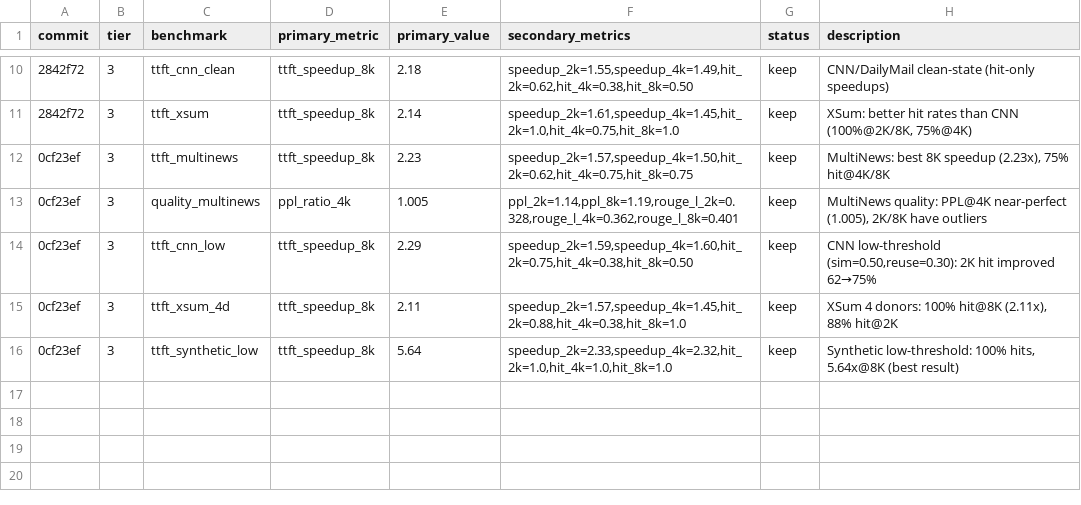
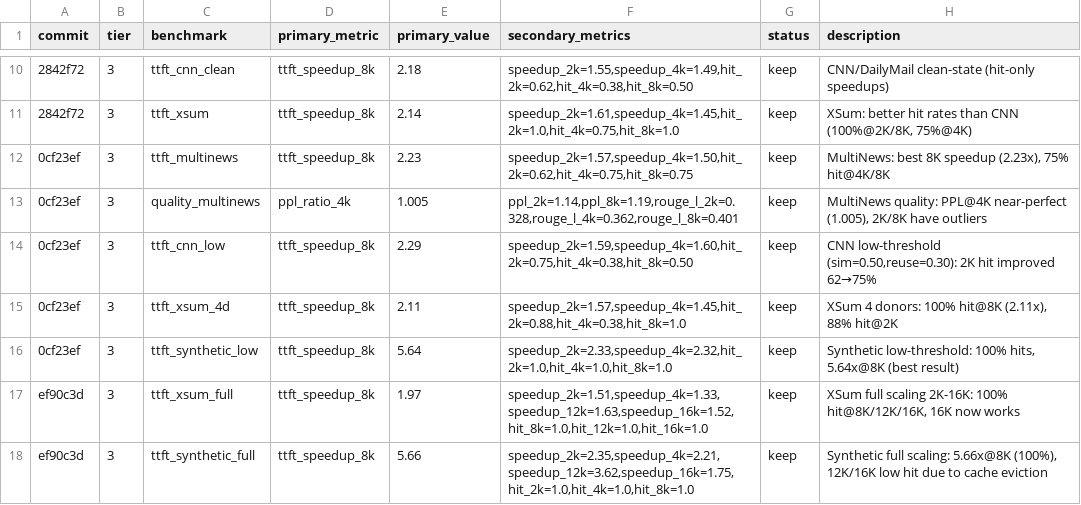
Before and after one commit to WorldFlowAI/autoresearch-semblend, a TSV file: results.tsv, drawn as a sheet; only a part is shown, gaps mark what is left out; the diff names each change by its address in the sheet, - before the commit and + after, or states it on an @@ line.

Commit message:
feat: full scaling benchmarks (2K-16K) synthetic + XSum
- Synthetic: 5.66x@8K (100% hit), 2.35x@2K, 2.21x@4K
- XSum real-world: 1.97x@8K (100%), 1.63x@12K (100%), 1.52x@16K (100%)
- Fixed 16K token failures (target 16000 instead of 16384)
- Identified prefix cache interference at 12K/16K with synthetic data
- XSum shows better long-context results due to unique article content

```diff
--- a/results.tsv
+++ b/results.tsv
+row 17: ef90c3d | 3 | ttft_xsum_full | ttft_speedup_8k | 1.97 | speedup_2k=1.51,speedup_4k=1.33,speedup_12k=1.63,speedup_16k=1.52,hit_8k=1.0,hit_12k=1.0,hit_16k=1.0 | keep | XSum full scaling 2K-16K: 100% hit@8K/12K/16K, 16K now works
+row 18: ef90c3d | 3 | ttft_synthetic_full | ttft_speedup_8k | 5.66 | speedup_2k=2.35,speedup_4k=2.21,speedup_12k=3.62,speedup_16k=1.75,hit_2k=1.0,hit_4k=1.0,hit_8k=1.0 | keep | Synthetic full scaling: 5.66x@8K (100%), 12K/16K low hit due to cache eviction
```
